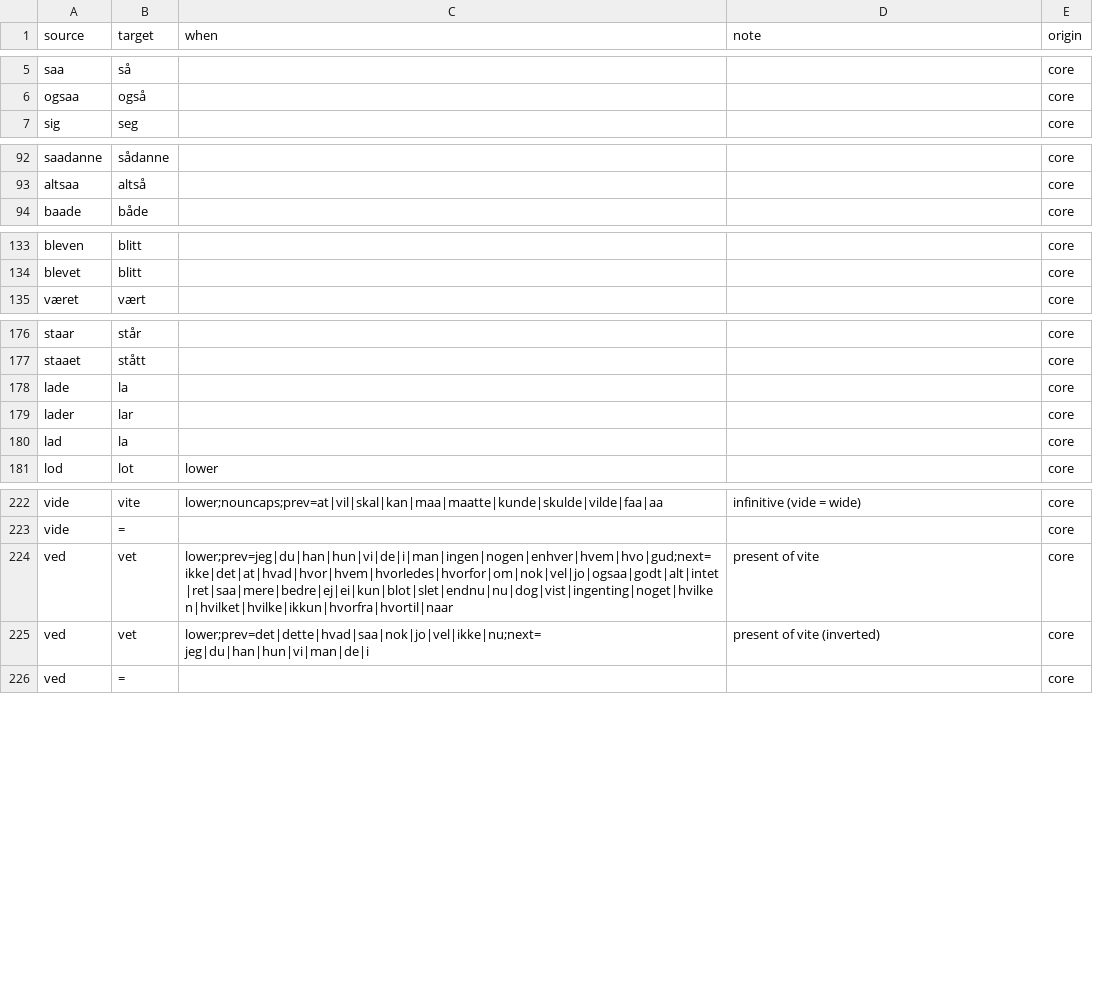
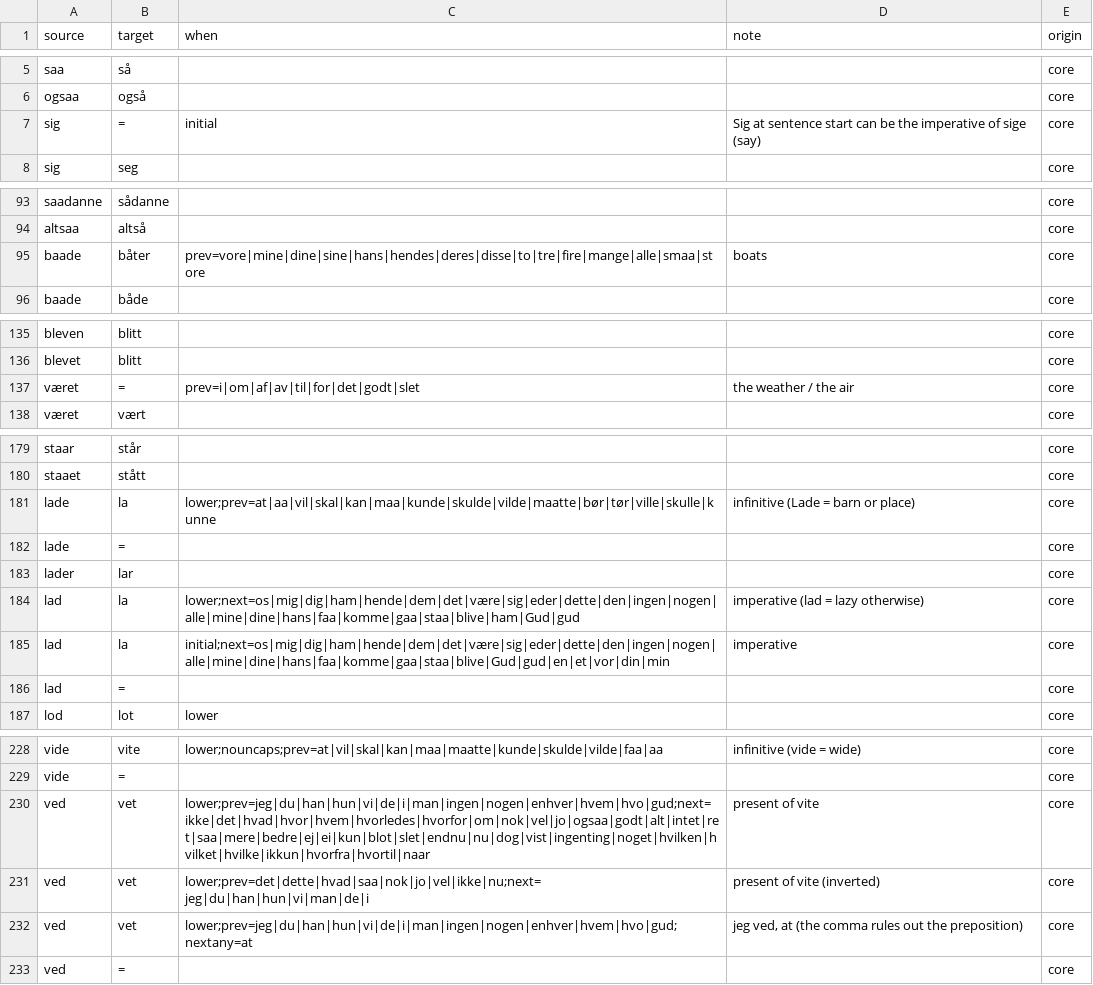
Before and after one commit to houshuang/rettskriv, a CSV file: lexicon/bokmal/core.csv, drawn as a sheet; only a part is shown, gaps mark what is left out; the diff covers the shown part only.

```diff
--- a/lexicon/bokmal/core.csv
+++ b/lexicon/bokmal/core.csv
@@ -6,2 +6,3 @@ saa,så,,,core
 ogsaa,også,,,core
+sig,=,initial,Sig at sentence start can be the imperative of sige (say),core
 sig,seg,,,core
@@ -93,2 +94,3 @@ saadanne,sådanne,,,core
 altsaa,altså,,,core
+baade,båter,prev=vore|mine|dine|sine|hans|hendes|deres|disse|to|tre|fire|mange|alle|smaa|store,boats,core
 baade,både,,,core
@@ -134,2 +136,3 @@ bleven,blitt,,,core
 blevet,blitt,,,core
+været,=,prev=i|om|af|av|til|for|det|godt|slet,the weather / the air,core
 været,vært,,,core
@@ -177,5 +180,8 @@ staar,står,,,core
 staaet,stått,,,core
-lade,la,,,core
+lade,la,lower;prev=at|aa|vil|skal|kan|maa|kunde|skulde|vilde|maatte|bør|tør|ville|skulle|kunne,infinitive (Lade = barn or place),core
+lade,=,,,core
 lader,lar,,,core
-lad,la,,,core
+lad,la,lower;next=os|mig|dig|ham|hende|dem|det|være|sig|eder|dette|den|ingen|nogen|alle|mine|dine|hans|faa|komme|gaa|staa|blive|ham|Gud|gud,imperative (lad = lazy otherwise),core
+lad,la,initial;next=os|mig|dig|ham|hende|dem|det|være|sig|eder|dette|den|ingen|nogen|alle|mine|dine|hans|faa|komme|gaa|staa|blive|Gud|gud|en|et|vor|din|min,imperative,core
+lad,=,,,core
 lod,lot,lower,,core
@@ -223,4 +229,5 @@ vide,vite,lower;nouncaps;prev=at|vil|skal|kan|maa|maatte|kunde|skulde|vilde|faa|
 vide,=,,,core
-ved,vet,lower;prev=jeg|du|han|hun|vi|de|i|man|ingen|nogen|enhver|hvem|hvo|gud;next=ikke|det|at|hvad|hvor|hvem|hvorledes|hvorfor|om|nok|vel|jo|ogsaa|godt|alt|intet|ret|saa|mere|bedre|ej|ei|kun|blot|slet|endnu|nu|dog|vist|ingenting|noget|hvilken|hvilket|hvilke|ikkun|hvorfra|hvortil|naar,present of vite,core
+ved,vet,lower;prev=jeg|du|han|hun|vi|de|i|man|ingen|nogen|enhver|hvem|hvo|gud;next=ikke|det|hvad|hvor|hvem|hvorledes|hvorfor|om|nok|vel|jo|ogsaa|godt|alt|intet|ret|saa|mere|bedre|ej|ei|kun|blot|slet|endnu|nu|dog|vist|ingenting|noget|hvilken|hvilket|hvilke|ikkun|hvorfra|hvortil|naar,present of vite,core
 ved,vet,lower;prev=det|dette|hvad|saa|nok|jo|vel|ikke|nu;next=jeg|du|han|hun|vi|man|de|i,present of vite (inverted),core
+ved,vet,lower;prev=jeg|du|han|hun|vi|de|i|man|ingen|nogen|enhver|hvem|hvo|gud;nextany=at,"jeg ved, at" (the comma rules out the preposition),core
 ved,=,,,core
```
Also changed, not shown: 36 added rows and 2 edited cells elsewhere in this file, lexicon/nynorsk/audit.csv, 8 other files.
